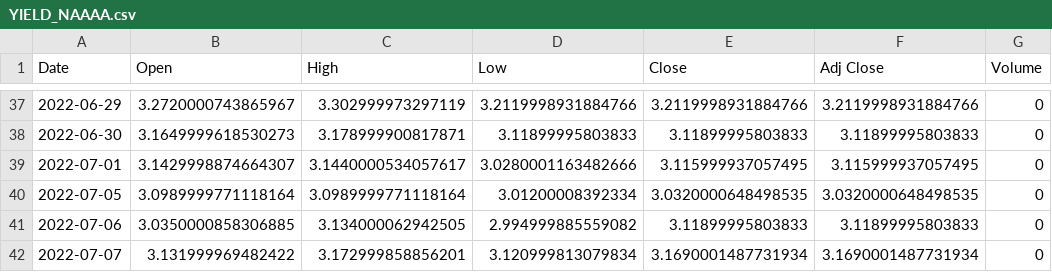
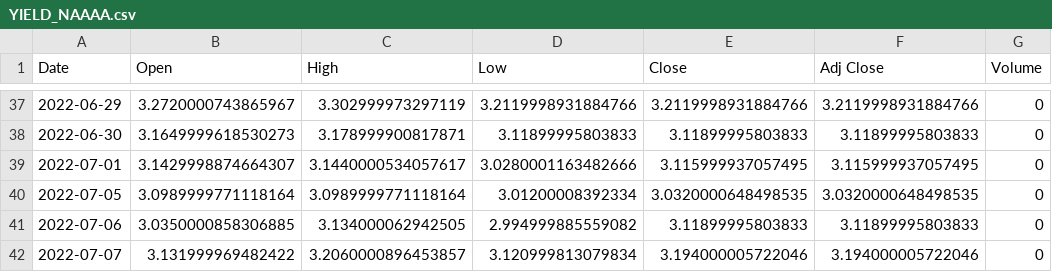
Before and after one commit to andres-pb/DS4A_project, a CSV file: YIELD_NAAAA.csv, drawn as a sheet; only a part is shown, gaps mark what is left out.

```diff
--- a/YIELD_NAAAA.csv
+++ b/YIELD_NAAAA.csv
@@ -41,2 +41,2 @@ Date,Open,High,Low,Close,Adj Close,Volume
 2022-07-06,3.0350000858306885,3.134000062942505,2.994999885559082,3.11899995803833,3.11899995803833,0
-2022-07-07,3.131999969482422,3.172999858856201,3.120999813079834,3.1690001487731934,3.1690001487731934,0
+2022-07-07,3.131999969482422,3.2060000896453857,3.120999813079834,3.194000005722046,3.194000005722046,0
```
Also changed, not shown: 11 other files.
